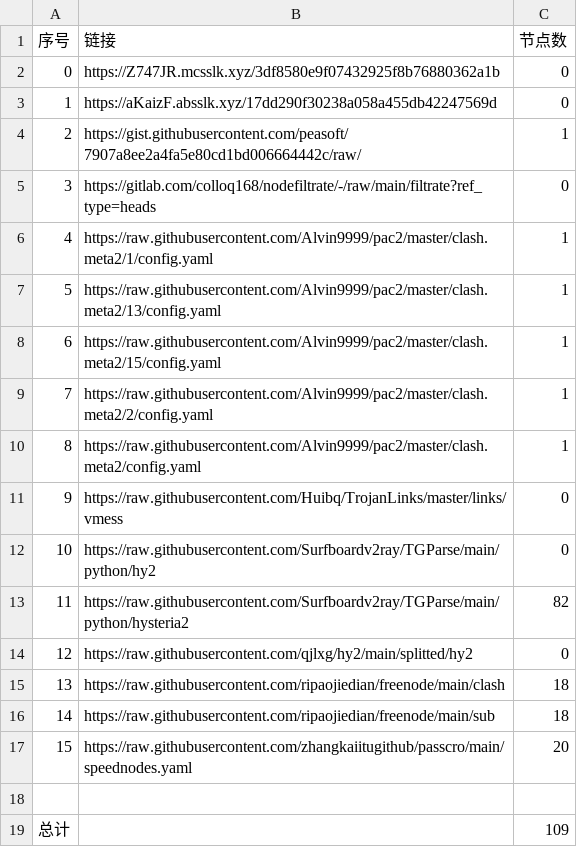
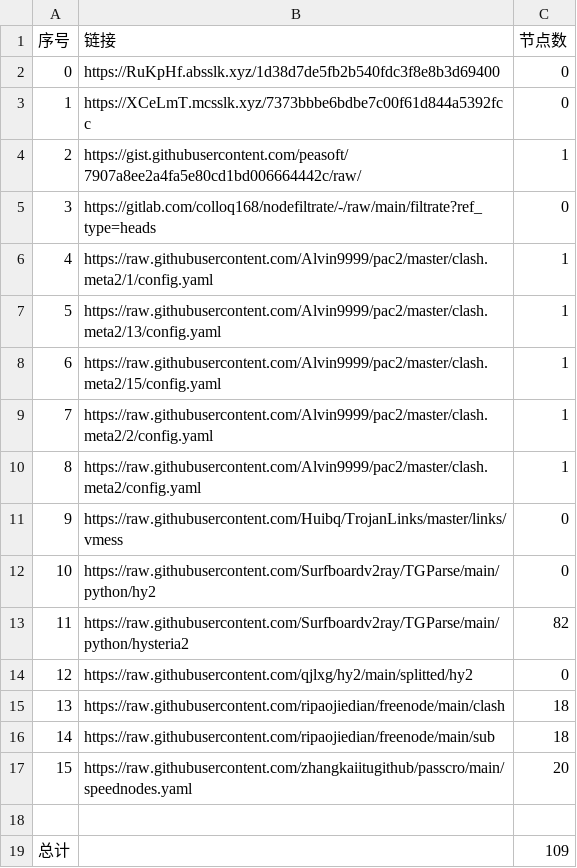
Before and after one commit to Sasori44/NoMoreWalls, a CSV file: list_result.csv, drawn as a sheet.

```diff
--- a/list_result.csv
+++ b/list_result.csv
@@ -1,4 +1,4 @@
 序号,链接,节点数
-0,https://Z747JR.mcsslk.xyz/3df8580e9f07432925f8b76880362a1b,0
-1,https://aKaizF.absslk.xyz/17dd290f30238a058a455db42247569d,0
+0,https://RuKpHf.absslk.xyz/1d38d7de5fb2b540fdc3f8e8b3d69400,0
+1,https://XCeLmT.mcsslk.xyz/7373bbbe6bdbe7c00f61d844a5392fcc,0
 2,https://gist.githubusercontent.com/peasoft/7907a8ee2a4fa5e80cd1bd006664442c/raw/,1
```
Also changed, not shown: 5 other files.
